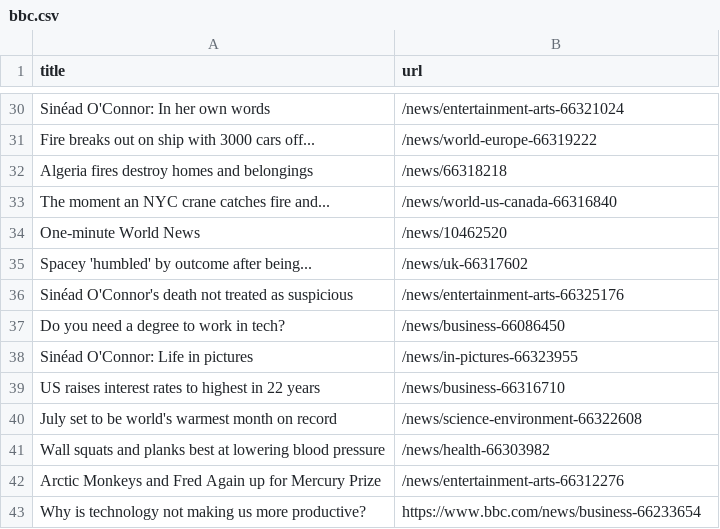
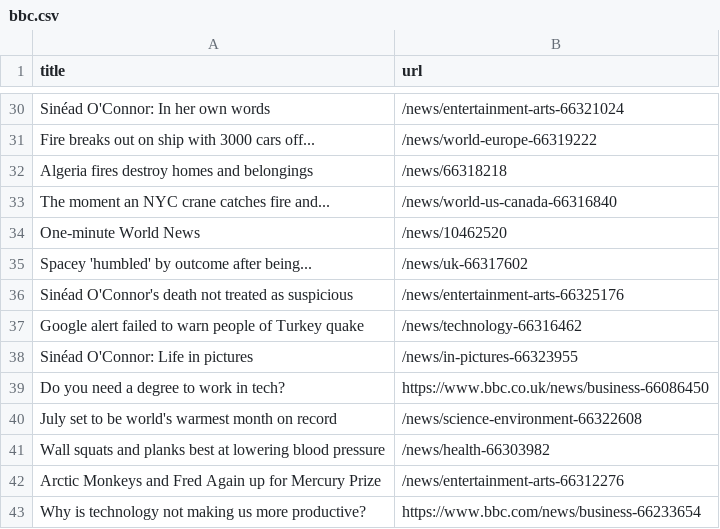
Before and after one commit to ramanshreya/automatic-scraper, a CSV file: bbc.csv, drawn as a sheet; only a part is shown, gaps mark what is left out.

```diff
--- a/bbc.csv
+++ b/bbc.csv
@@ -36,5 +36,5 @@ Spacey 'humbled' by outcome after being...,/news/uk-66317602
 Sinéad O'Connor's death not treated as suspicious,/news/entertainment-arts-66325176
-Do you need a degree to work in tech?,/news/business-66086450
+Google alert failed to warn people of Turkey quake,/news/technology-66316462
 Sinéad O'Connor: Life in pictures,/news/in-pictures-66323955
-US raises interest rates to highest in 22 years,/news/business-66316710
+Do you need a degree to work in tech?,https://www.bbc.co.uk/news/business-66086450
 July set to be world's warmest month on record,/news/science-environment-66322608
```
